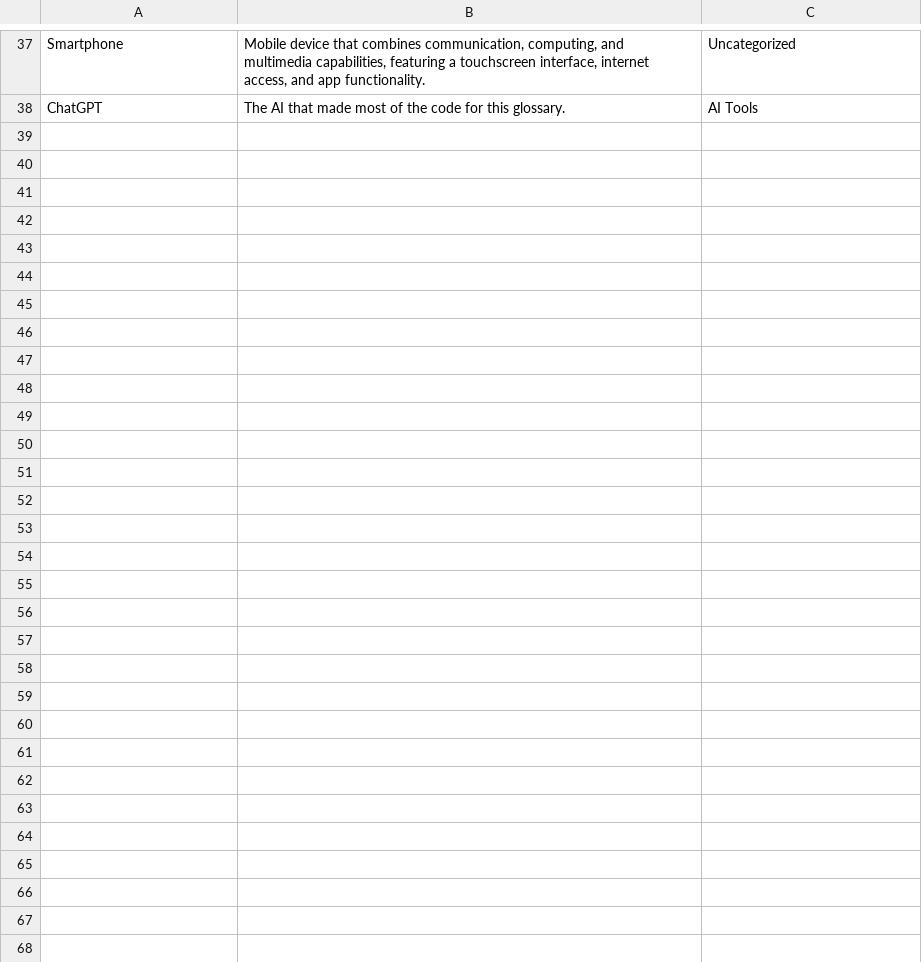
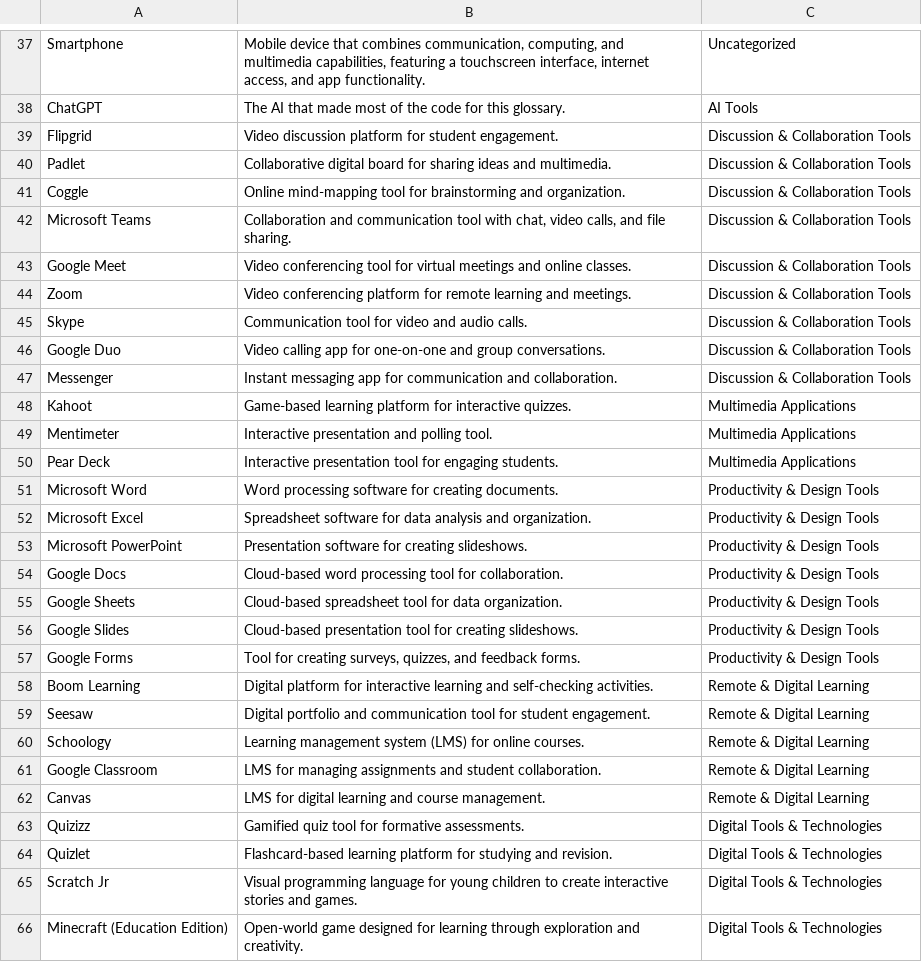
Before and after one commit to joaoatienzauap/ece1522cTechnology, a CSV file: glossary.csv, drawn as a sheet; only a part is shown, gaps mark what is left out; the diff names each change by its address in the sheet, - before the commit and + after, or states it on an @@ line.

Commit message:
Add files via upload

```diff
--- a/glossary.csv
+++ b/glossary.csv
+row 39: Flipgrid | Video discussion platform for student engagement. | Discussion & Collaboration Tools
+row 40: Padlet | Collaborative digital board for sharing ideas and multimedia. | Discussion & Collaboration Tools
+row 41: Coggle | Online mind-mapping tool for brainstorming and organization. | Discussion & Collaboration Tools
+row 42: Microsoft Teams | Collaboration and communication tool with chat, video calls, and file sharing. | Discussion & Collaboration Tools
+row 43: Google Meet | Video conferencing tool for virtual meetings and online classes. | Discussion & Collaboration Tools
+row 44: Zoom | Video conferencing platform for remote learning and meetings. | Discussion & Collaboration Tools
+row 45: Skype | Communication tool for video and audio calls. | Discussion & Collaboration Tools
+row 46: Google Duo | Video calling app for one-on-one and group conversations. | Discussion & Collaboration Tools
+row 47: Messenger | Instant messaging app for communication and collaboration. | Discussion & Collaboration Tools
+row 48: Kahoot | Game-based learning platform for interactive quizzes. | Multimedia Applications
+row 49: Mentimeter | Interactive presentation and polling tool. | Multimedia Applications
+row 50: Pear Deck | Interactive presentation tool for engaging students. | Multimedia Applications
+row 51: Microsoft Word | Word processing software for creating documents. | Productivity & Design Tools
+row 52: Microsoft Excel | Spreadsheet software for data analysis and organization. | Productivity & Design Tools
+row 53: Microsoft PowerPoint | Presentation software for creating slideshows. | Productivity & Design Tools
+row 54: Google Docs | Cloud-based word processing tool for collaboration. | Productivity & Design Tools
+row 55: Google Sheets | Cloud-based spreadsheet tool for data organization. | Productivity & Design Tools
+row 56: Google Slides | Cloud-based presentation tool for creating slideshows. | Productivity & Design Tools
+row 57: Google Forms | Tool for creating surveys, quizzes, and feedback forms. | Productivity & Design Tools
+row 58: Boom Learning | Digital platform for interactive learning and self-checking activities. | Remote & Digital Learning
+row 59: Seesaw | Digital portfolio and communication tool for student engagement. | Remote & Digital Learning
+row 60: Schoology | Learning management system (LMS) for online courses. | Remote & Digital Learning
+row 61: Google Classroom | LMS for managing assignments and student collaboration. | Remote & Digital Learning
+row 62: Canvas | LMS for digital learning and course management. | Remote & Digital Learning
+row 63: Quizizz | Gamified quiz tool for formative assessments. | Digital Tools & Technologies
+row 64: Quizlet | Flashcard-based learning platform for studying and revision. | Digital Tools & Technologies
+row 65: Scratch Jr | Visual programming language for young children to create interactive stories and games. | Digital Tools & Technologies
+row 66: Minecraft (Education Edition) | Open-world game designed for learning through exploration and creativity. | Digital Tools & Technologies
```
